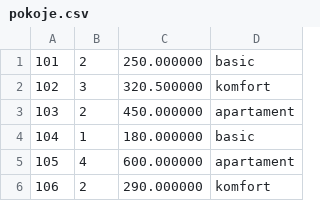
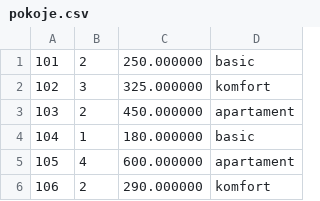
Before and after one commit to natsloo/IO-projekt, a CSV file: IO-Projekt/dane/pokoje.csv, drawn as a sheet; only a part is shown.

```diff
--- a/IO-Projekt/dane/pokoje.csv
+++ b/IO-Projekt/dane/pokoje.csv
@@ -1,3 +1,3 @@
 101,2,250.000000,basic
-102,3,320.500000,komfort
+102,3,325.000000,komfort
 103,2,450.000000,apartament
```
Also changed, not shown: IO-Projekt/dane/uslugi.csv, 9 other files.
